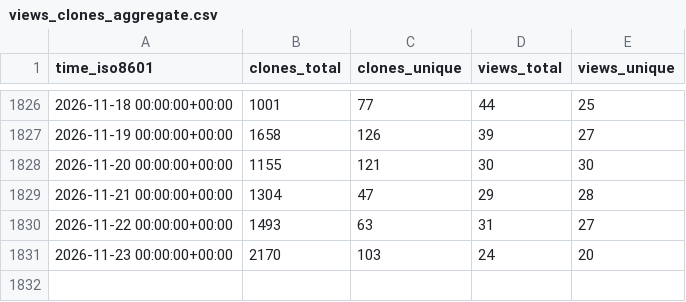
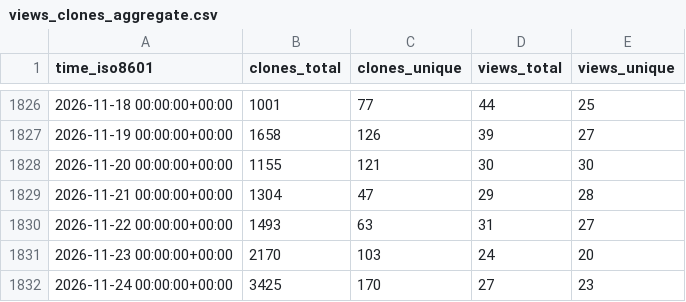
Before and after one commit to weaveworks/weave-gitops, a CSV file: weaveworks/weave-gitops/ghrs-data/views_clones_aggregate.csv, drawn as a sheet; only a part is shown, gaps mark what is left out; the diff names each change by its address in the sheet, - before the commit and + after, or states it on an @@ line.

```diff
--- a/weaveworks/weave-gitops/ghrs-data/views_clones_aggregate.csv
+++ b/weaveworks/weave-gitops/ghrs-data/views_clones_aggregate.csv
+row 1832: 2026-11-24 00:00:00+00:00 | 3425 | 170 | 27 | 23
```
Also changed, not shown: 1 other file.
